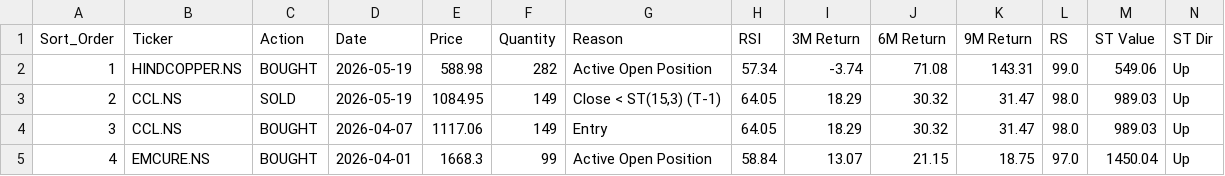
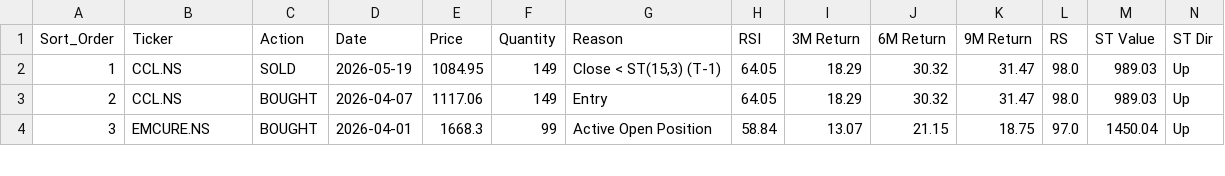
Before and after one commit to rehmahahmed/nse-bhavcopy-data, a CSV file: strategy_trade_history.csv, drawn as a sheet; only a part is shown; removed rows and columns are numbered as before the commit, all else as after; rows hold the shown columns only; the diff names each change by its address in the sheet, - before the commit and + after, or states it on an @@ line.

```diff
--- a/strategy_trade_history.csv
+++ b/strategy_trade_history.csv
-row 2: 1 | HINDCOPPER.NS | BOUGHT | 2026-05-19 | 588.98 | 282 | Active Open Position | 57.34 | -3.74 | 71.08 | 143.31 | 99.0 | 549.06 | Up
@@ column A (Sort_Order) renumbered from row 2 down @@
```
Also changed, not shown: daily_allocations.csv, historical_portfolio_value.csv.
